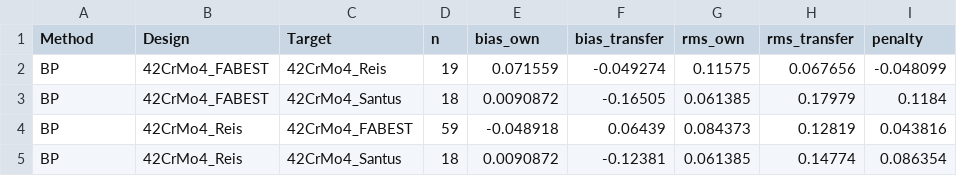
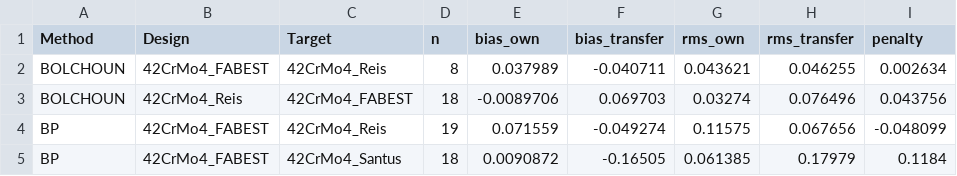
Before and after one commit to andreachiocca/multiaxial-fatigue, a CSV file: examples/data/batch_comparison/42CrMo4/transfer_penalty.csv, drawn as a sheet; only a part is shown; the shorter side is filled out with more unchanged rows.

```diff
--- a/examples/data/batch_comparison/42CrMo4/transfer_penalty.csv
+++ b/examples/data/batch_comparison/42CrMo4/transfer_penalty.csv
@@ -1,2 +1,4 @@
 Method,Design,Target,n,bias_own,bias_transfer,rms_own,rms_transfer,penalty
+BOLCHOUN,42CrMo4_FABEST,42CrMo4_Reis,8,0.037989,-0.040711,0.043621,0.046255,0.002634
+BOLCHOUN,42CrMo4_Reis,42CrMo4_FABEST,18,-0.0089706,0.069703,0.03274,0.076496,0.043756
 BP,42CrMo4_FABEST,42CrMo4_Reis,19,0.071559,-0.049274,0.11575,0.067656,-0.048099
```
Also changed, not shown: examples/data/batch_comparison/42CrMo4/own_cells.csv, examples/data/batch_comparison/42CrMo4/own_two_way.csv, 19 other files.
